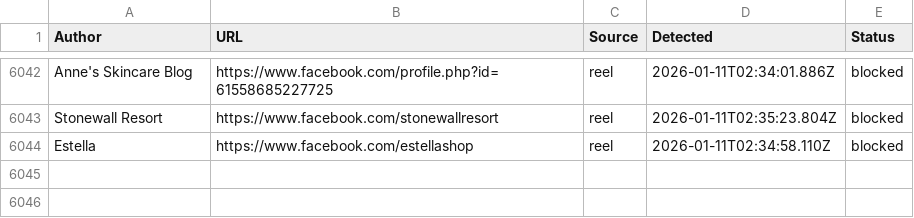
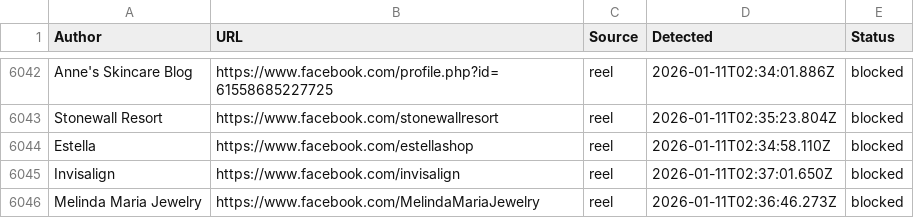
Before and after one commit to SysAdminDoc/AdNull, a CSV file: Blocklists/facebook_master_blocklist.csv, drawn as a sheet; only a part is shown, gaps mark what is left out.

Commit message:
AdNull sync: +2 new (6045 total)

```diff
--- a/Blocklists/facebook_master_blocklist.csv
+++ b/Blocklists/facebook_master_blocklist.csv
@@ -6044 +6044,3 @@ Author,URL,Source,Detected,Status
 "Estella",https://www.facebook.com/estellashop,reel,2026-01-11T02:34:58.110Z,blocked
+"Invisalign",https://www.facebook.com/invisalign,reel,2026-01-11T02:37:01.650Z,blocked
+"Melinda Maria Jewelry",https://www.facebook.com/MelindaMariaJewelry,reel,2026-01-11T02:36:46.273Z,blocked
```
